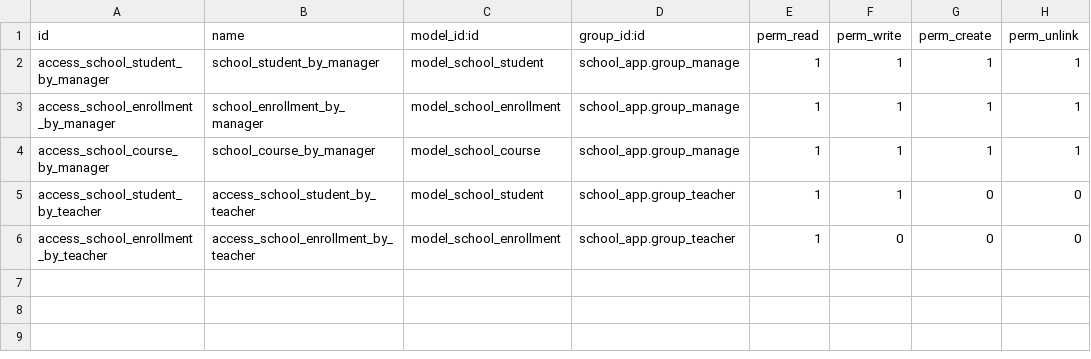
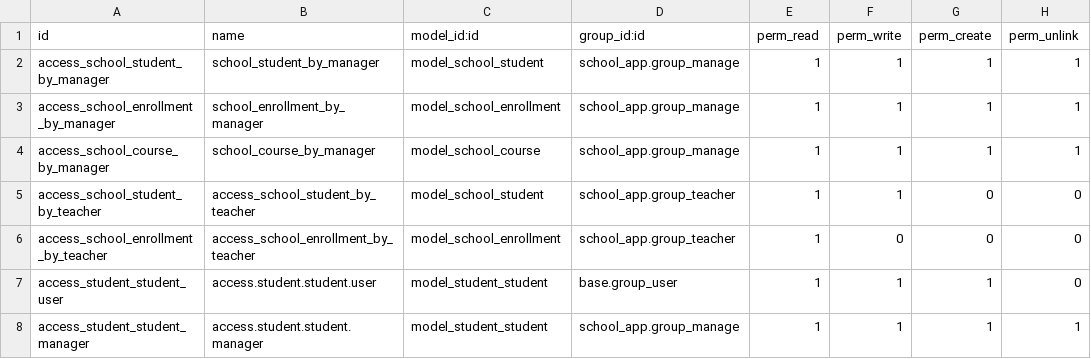
Before and after one commit to IbrahemIsbieh/project-2, a CSV file: security/ir.model.access.csv, drawn as a sheet.

```diff
--- a/security/ir.model.access.csv
+++ b/security/ir.model.access.csv
@@ -6 +6,3 @@ access_school_student_by_teacher,access_school_student_by_teacher,model_school_s
 access_school_enrollment_by_teacher,access_school_enrollment_by_teacher,model_school_enrollment,school_app.group_teacher,1,0,0,0
+access_student_student_user,access.student.student.user,model_student_student,base.group_user,1,1,1,0
+access_student_student_manager,access.student.student.manager,model_student_student,school_app.group_manage,1,1,1,1
```
Also changed, not shown: 4 other files.
